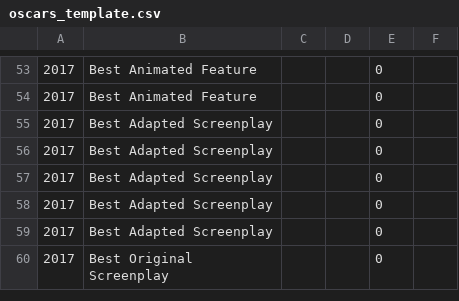
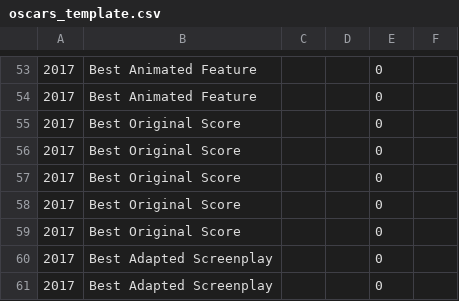
Before and after one commit to tgh/FiLTH, a CSV file: data/oscars_template.csv, drawn as a sheet; only a part is shown, gaps mark what is left out; the shorter side is filled out with more unchanged rows.

Commit message:
Add Best Score to oscar template csv

```diff
--- a/data/oscars_template.csv
+++ b/data/oscars_template.csv
@@ -54,2 +54,7 @@
 2017;Best Animated Feature;;;0;
+2017;Best Original Score;;;0;
+2017;Best Original Score;;;0;
+2017;Best Original Score;;;0;
+2017;Best Original Score;;;0;
+2017;Best Original Score;;;0;
 2017;Best Adapted Screenplay;;;0;
```
